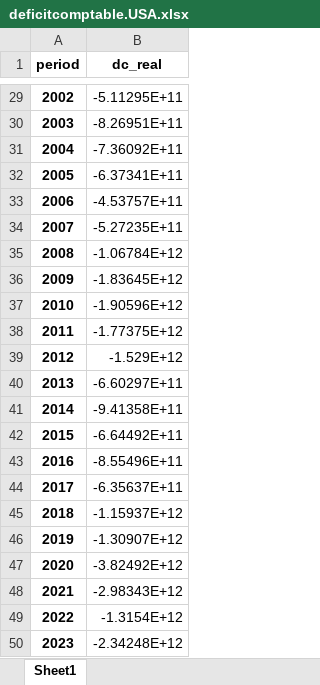
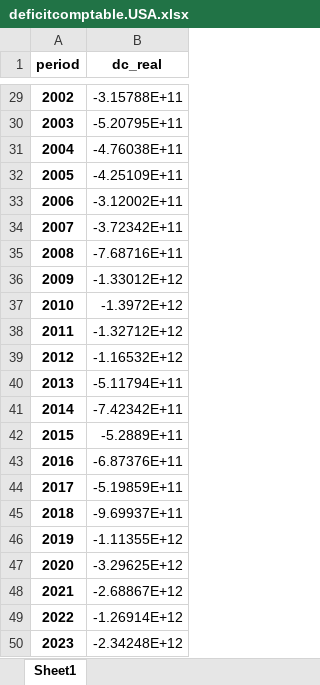
Before and after one commit to alexwellman/macrodata-wellman, an Excel workbook: Policy note/deficitcomptable.USA.xlsx, sheet Sheet1, drawn as a sheet; only a part is shown, gaps mark what is left out; values as stored, in another font and other column widths than the file's, no borders; the diff covers the shown part only; the diff names each change by its address in the sheet, - before the commit and + after, or states it on an @@ line.

```diff
--- a/Policy note/deficitcomptable.USA.xlsx (sheet Sheet1)
+++ b/Policy note/deficitcomptable.USA.xlsx (sheet Sheet1)
-B29 (dc_real): -5.11295E+11
+B29 (dc_real): -3.15788E+11
-B30 (dc_real): -8.26951E+11
+B30 (dc_real): -5.20795E+11
-B31 (dc_real): -7.36092E+11
+B31 (dc_real): -4.76038E+11
-B32 (dc_real): -6.37341E+11
+B32 (dc_real): -4.25109E+11
-B33 (dc_real): -4.53757E+11
+B33 (dc_real): -3.12002E+11
-B34 (dc_real): -5.27235E+11
+B34 (dc_real): -3.72342E+11
-B35 (dc_real): -1.06784E+12
+B35 (dc_real): -7.68716E+11
-B36 (dc_real): -1.83645E+12
+B36 (dc_real): -1.33012E+12
-B37 (dc_real): -1.90596E+12
+B37 (dc_real): -1.3972E+12
-B38 (dc_real): -1.77375E+12
+B38 (dc_real): -1.32712E+12
-B39 (dc_real): -1.529E+12
+B39 (dc_real): -1.16532E+12
-B40 (dc_real): -6.60297E+11
+B40 (dc_real): -5.11794E+11
-B41 (dc_real): -9.41358E+11
+B41 (dc_real): -7.42342E+11
-B42 (dc_real): -6.64492E+11
+B42 (dc_real): -5.2889E+11
-B43 (dc_real): -8.55496E+11
+B43 (dc_real): -6.87376E+11
-B44 (dc_real): -6.35637E+11
+B44 (dc_real): -5.19859E+11
-B45 (dc_real): -1.15937E+12
+B45 (dc_real): -9.69937E+11
-B46 (dc_real): -1.30907E+12
+B46 (dc_real): -1.11355E+12
-B47 (dc_real): -3.82492E+12
+B47 (dc_real): -3.29625E+12
-B48 (dc_real): -2.98343E+12
+B48 (dc_real): -2.68867E+12
-B49 (dc_real): -1.3154E+12
+B49 (dc_real): -1.26914E+12
```
Also changed, not shown: 27 edited cells elsewhere in this sheet, Policy note/ProdBrut.USA.xlsx, Policy note/interest.USA.xlsx, 7 other files.
